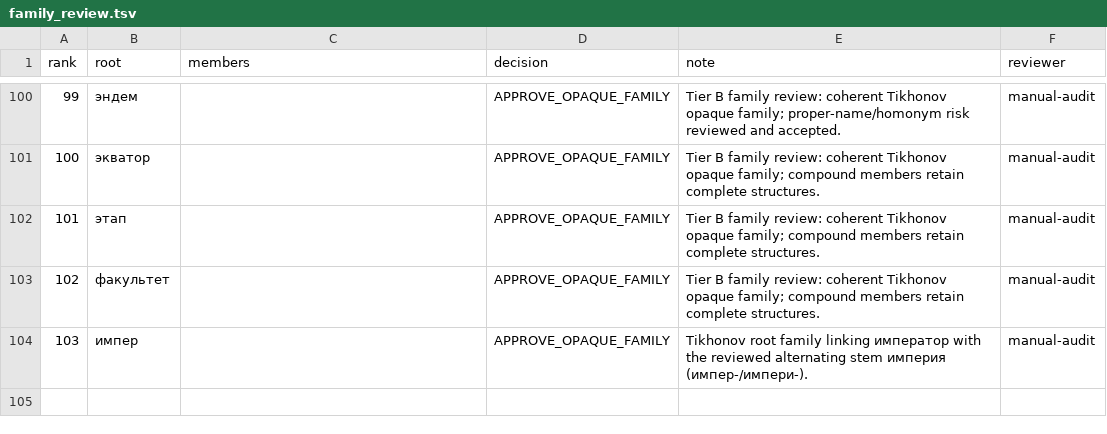
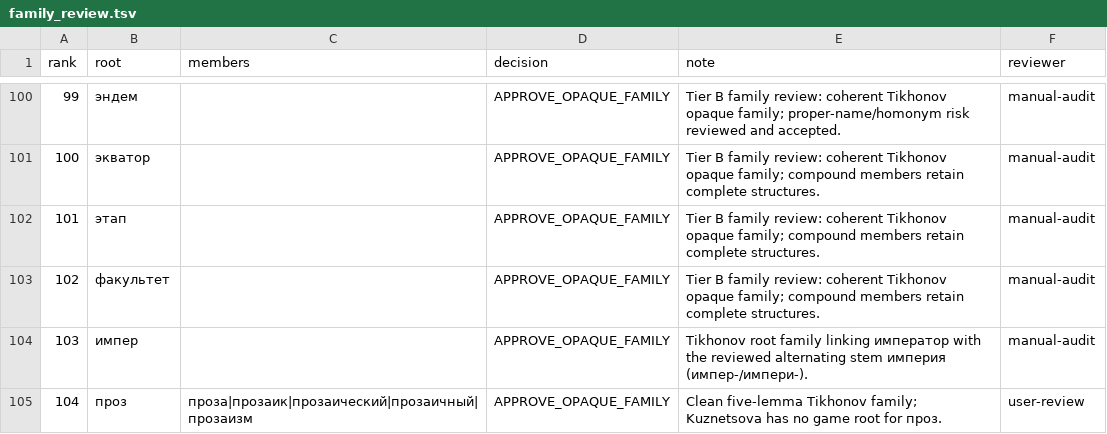
Before and after one commit to andrewgark/interoves_django, a TSV file: games/censorly/lexical/data/family_review.tsv, drawn as a sheet; only a part is shown, gaps mark what is left out; the diff names each change by its address in the sheet, - before the commit and + after, or states it on an @@ line.

```diff
--- a/games/censorly/lexical/data/family_review.tsv
+++ b/games/censorly/lexical/data/family_review.tsv
+row 105: 104 | проз | проза|прозаик|прозаический|прозаичный|прозаизм | APPROVE_OPAQUE_FAMILY | Clean five-lemma Tikhonov family; Kuznetsova has no game root for проз. | user-review
```
Also changed, not shown: games/censorly/lexical/data/derived_review.tsv, games/censorly/lexical/data/review_apply_manifest.tsv, 4 other files.
